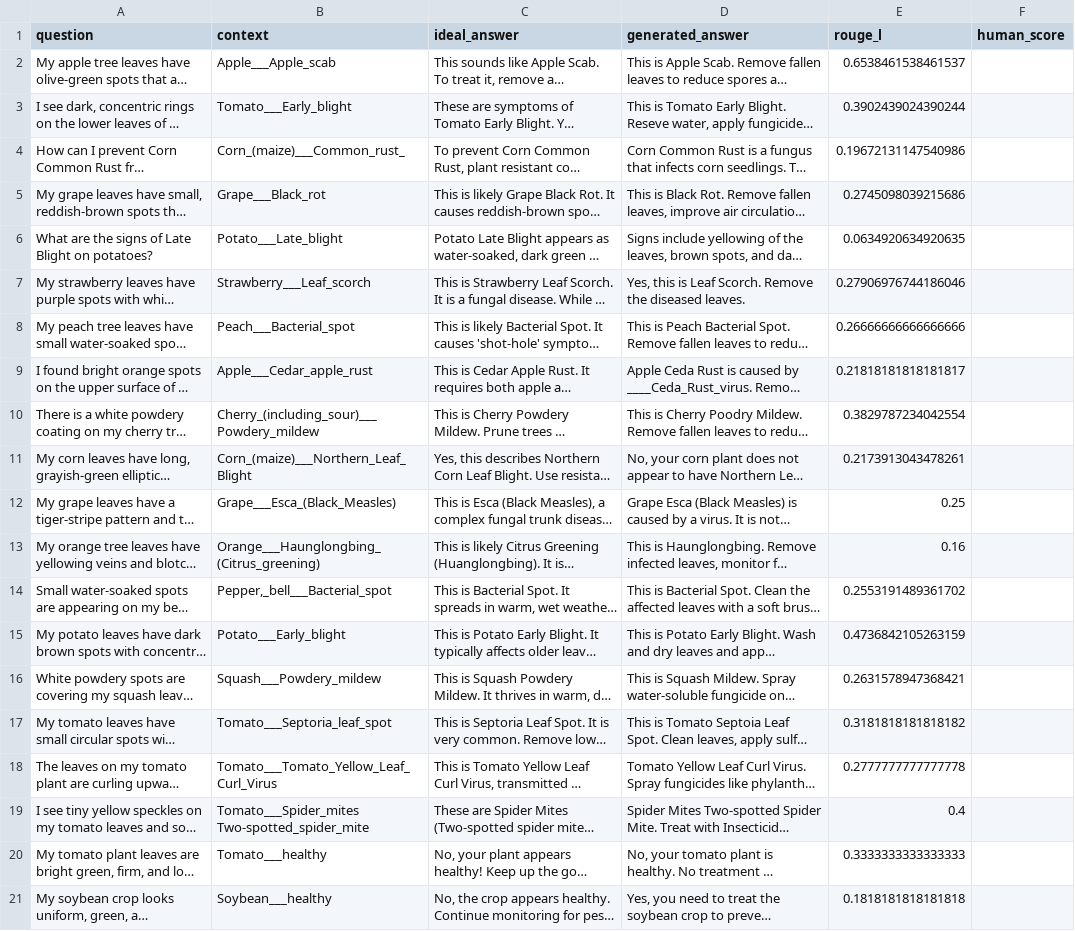
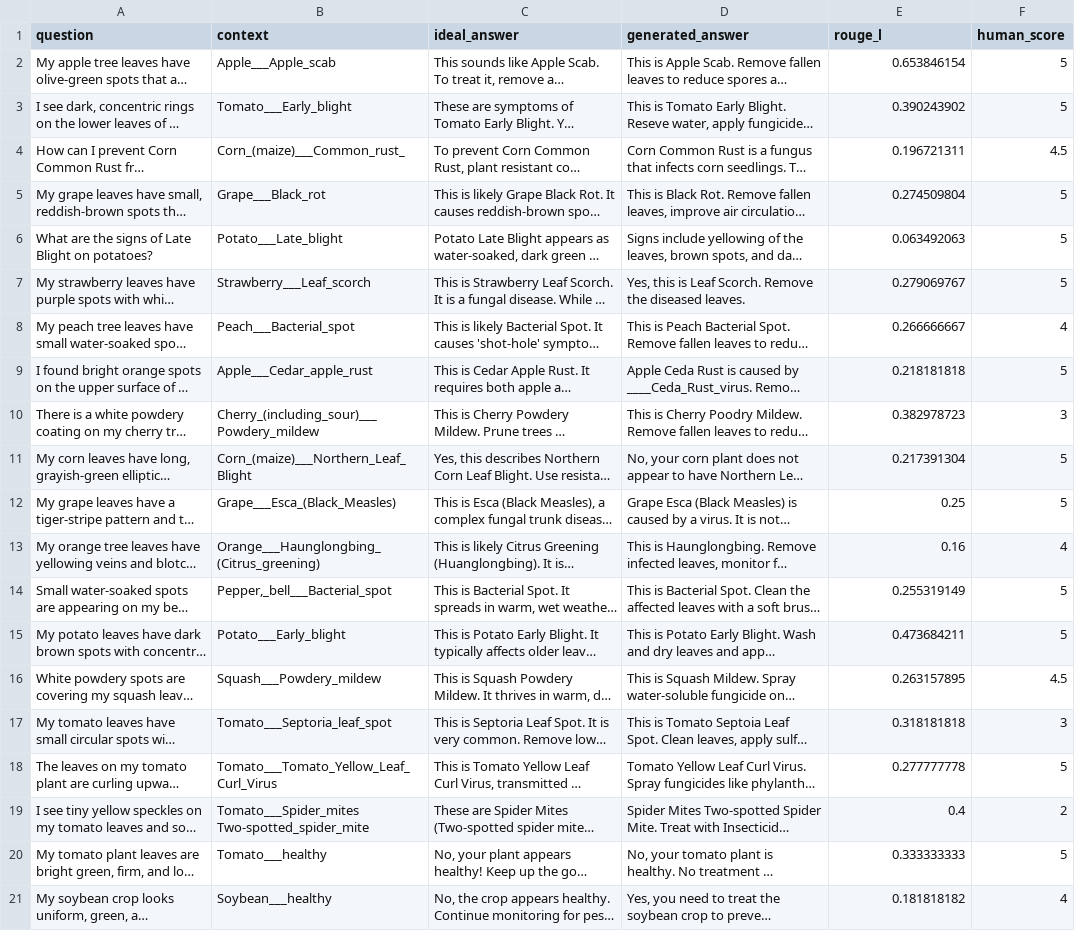
Before and after one commit to hamza7523/mlops_project, a CSV file: experiments/results/results_few_shot.csv, drawn as a sheet; long unchanged cells end in …; the diff names each change by its address in the sheet, - before the commit and + after, or states it on an @@ line.

```diff
--- a/experiments/results/results_few_shot.csv
+++ b/experiments/results/results_few_shot.csv
-E2 (rouge_l): 0.6538461538461537
+E2 (rouge_l): 0.653846154
-F2:F3 (human_score): (empty)
+F2:F3 (human_score): 5
-E3 (rouge_l): 0.3902439024390244
+E3 (rouge_l): 0.390243902
-E4 (rouge_l): 0.19672131147540986
+E4 (rouge_l): 0.196721311
-F4 (human_score): (empty)
+F4 (human_score): 4.5
-E5 (rouge_l): 0.2745098039215686
+E5 (rouge_l): 0.274509804
-F5:F7 (human_score): (empty)
+F5:F7 (human_score): 5
-E6 (rouge_l): 0.0634920634920635
+E6 (rouge_l): 0.063492063
-E7 (rouge_l): 0.27906976744186046
+E7 (rouge_l): 0.279069767
-E8 (rouge_l): 0.26666666666666666
+E8 (rouge_l): 0.266666667
-F8 (human_score): (empty)
+F8 (human_score): 4
-E9 (rouge_l): 0.21818181818181817
+E9 (rouge_l): 0.218181818
-F9 (human_score): (empty)
+F9 (human_score): 5
-E10 (rouge_l): 0.3829787234042554
+E10 (rouge_l): 0.382978723
-F10 (human_score): (empty)
+F10 (human_score): 3
-E11 (rouge_l): 0.2173913043478261
+E11 (rouge_l): 0.217391304
-F11:F12 (human_score): (empty)
+F11:F12 (human_score): 5
-F13 (human_score): (empty)
+F13 (human_score): 4
-E14 (rouge_l): 0.2553191489361702
+E14 (rouge_l): 0.255319149
-F14:F15 (human_score): (empty)
+F14:F15 (human_score): 5
-E15 (rouge_l): 0.4736842105263159
+E15 (rouge_l): 0.473684211
-E16 (rouge_l): 0.2631578947368421
+E16 (rouge_l): 0.263157895
-F16 (human_score): (empty)
+F16 (human_score): 4.5
-E17 (rouge_l): 0.3181818181818182
+E17 (rouge_l): 0.318181818
-F17 (human_score): (empty)
+F17 (human_score): 3
-E18 (rouge_l): 0.2777777777777778
+E18 (rouge_l): 0.277777778
-F18 (human_score): (empty)
+F18 (human_score): 5
-F19 (human_score): (empty)
+F19 (human_score): 2
-E20 (rouge_l): 0.3333333333333333
+E20 (rouge_l): 0.333333333
-F20 (human_score): (empty)
+F20 (human_score): 5
-E21 (rouge_l): 0.1818181818181818
+E21 (rouge_l): 0.181818182
-F21 (human_score): (empty)
+F21 (human_score): 4
```
Also changed, not shown: experiments/results/results_meta_prompt.csv, experiments/results/results_zero_shot.csv, 1 other file.
